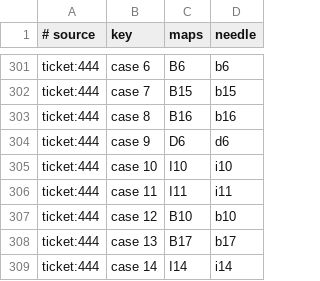
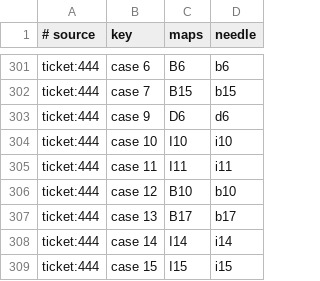
Before and after one commit to dev-skill-up/pitboss, a TSV file: src/pitboss/clauses.tsv, drawn as a sheet; only a part is shown, gaps mark what is left out; the shorter side is filled out with more unchanged rows.

```diff
--- a/src/pitboss/clauses.tsv
+++ b/src/pitboss/clauses.tsv
@@ -302,3 +302,2 @@ ticket:444	case 6	B6	b6
 ticket:444	case 7	B15	b15
-ticket:444	case 8	B16	b16
 ticket:444	case 9	D6	d6
```
Also changed, not shown: src/pitboss/donewhen.tsv, src/pitboss/rules.tsv, 4 other files.
